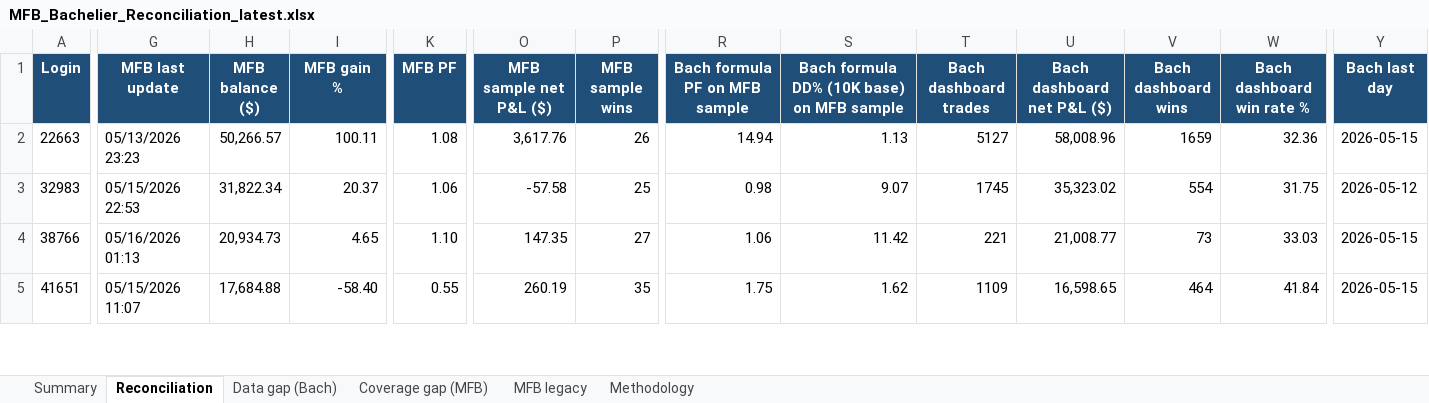
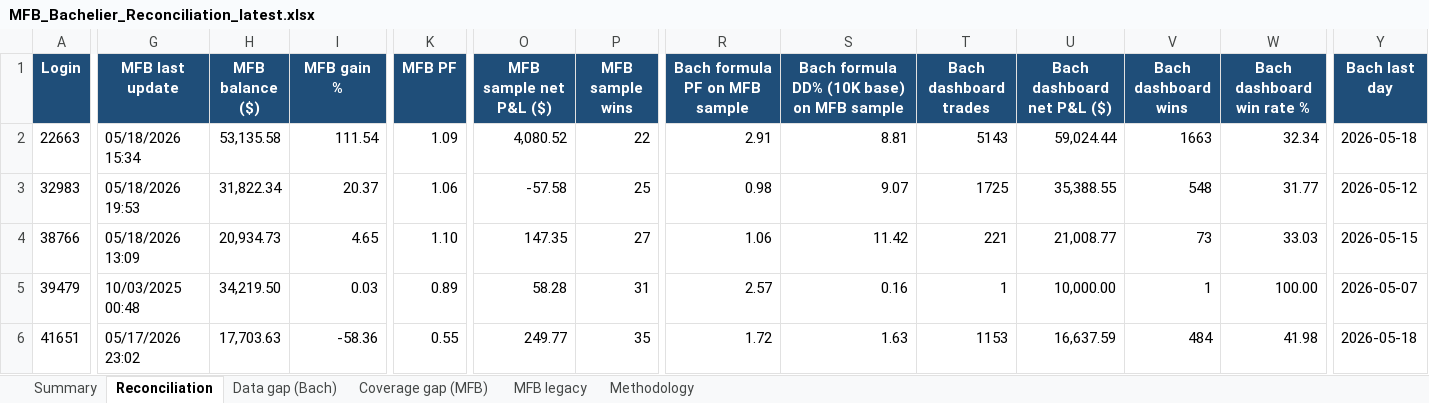
Before and after one commit to TheCryptocrat/bachelier-dashboards, an Excel workbook: MFB_Bachelier_Reconciliation_latest.xlsx, sheet Reconciliation, drawn as a sheet; only a part is shown, gaps mark what is left out; values as stored, in another font and other column widths than the file's, no borders; addresses are those after the commit; rows hold the shown columns only; the diff covers the shown part only; the diff names each change by its address in the sheet, - before the commit and + after, or states it on an @@ line.

Commit message:
Update dashboards — 2026-05-18

```diff
--- a/MFB_Bachelier_Reconciliation_latest.xlsx (sheet Reconciliation)
+++ b/MFB_Bachelier_Reconciliation_latest.xlsx (sheet Reconciliation)
-G2 (MFB last update): 05/13/2026 23:23
+G2 (MFB last update): 05/18/2026 15:34
-H2 (MFB balance ($)): 50,266.57
+H2 (MFB balance ($)): 53,135.58
-I2 (MFB gain %): 100.11
+I2 (MFB gain %): 111.54
-K2 (MFB PF): 1.08
+K2 (MFB PF): 1.09
-O2 (MFB sample net P&L ($)): 3,617.76
+O2 (MFB sample net P&L ($)): 4,080.52
-P2 (MFB sample wins): 26
+P2 (MFB sample wins): 22
-R2 (Bach formula PF on MFB sample): 14.94
+R2 (Bach formula PF on MFB sample): 2.91
-S2: 1.13
+S2: 8.81
-T2 (Bach dashboard trades): 5127
+T2 (Bach dashboard trades): 5143
-U2 (Bach dashboard net P&L ($)): 58,008.96
+U2 (Bach dashboard net P&L ($)): 59,024.44
-V2 (Bach dashboard wins): 1659
+V2 (Bach dashboard wins): 1663
-W2 (Bach dashboard win rate %): 32.36
+W2 (Bach dashboard win rate %): 32.34
-Y2 (Bach last day): 2026-05-15
+Y2 (Bach last day): 2026-05-18
-G3 (MFB last update): 05/15/2026 22:53
+G3 (MFB last update): 05/18/2026 19:53
-T3 (Bach dashboard trades): 1745
+T3 (Bach dashboard trades): 1725
-U3 (Bach dashboard net P&L ($)): 35,323.02
+U3 (Bach dashboard net P&L ($)): 35,388.55
-V3 (Bach dashboard wins): 554
+V3 (Bach dashboard wins): 548
-W3 (Bach dashboard win rate %): 31.75
+W3 (Bach dashboard win rate %): 31.77
-G4 (MFB last update): 05/16/2026 01:13
+G4 (MFB last update): 05/18/2026 13:09
+row 5: 39479 | 10/03/2025 00:48 | 34,219.50 | 0.03 | 0.89 | 58.28 | 31 | 2.57 | 0.16 | 1 | 10,000.00 | 1 | 100.00 | 2026-05-07
-G6 (MFB last update): 05/15/2026 11:07
+G6 (MFB last update): 05/17/2026 23:02
-H6 (MFB balance ($)): 17,684.88
+H6 (MFB balance ($)): 17,703.63
-I6 (MFB gain %): -58.40
+I6 (MFB gain %): -58.36
-O6 (MFB sample net P&L ($)): 260.19
+O6 (MFB sample net P&L ($)): 249.77
-R6 (Bach formula PF on MFB sample): 1.75
+R6 (Bach formula PF on MFB sample): 1.72
-S6: 1.62
+S6: 1.63
-T6 (Bach dashboard trades): 1109
+T6 (Bach dashboard trades): 1153
-U6 (Bach dashboard net P&L ($)): 16,598.65
+U6 (Bach dashboard net P&L ($)): 16,637.59
-V6 (Bach dashboard wins): 464
+V6 (Bach dashboard wins): 484
-W6 (Bach dashboard win rate %): 41.84
+W6 (Bach dashboard win rate %): 41.98
-Y6 (Bach last day): 2026-05-15
+Y6 (Bach last day): 2026-05-18
```
Also changed, not shown: 2 added rows, 3 removed rows and 207 edited cells elsewhere in this sheet, sheet Data gap (Bach), sheet MFB legacy, sheet Summary, 4 other files.
